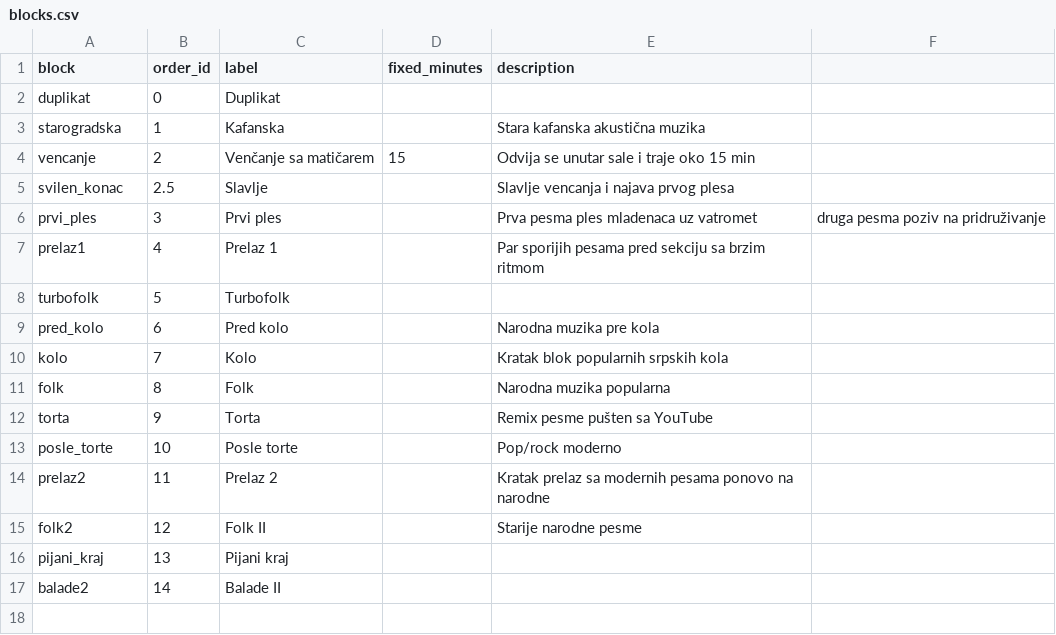
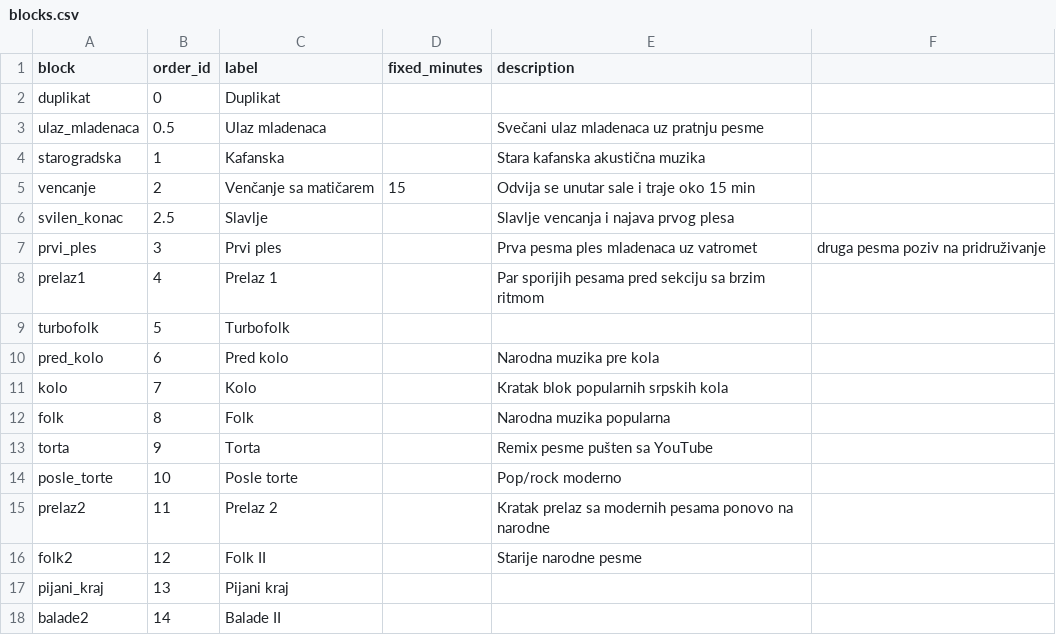
Before and after one commit to ToshKae/nesvil-raspored-pesama, a CSV file: blocks.csv, drawn as a sheet.

```diff
--- a/blocks.csv
+++ b/blocks.csv
@@ -2,2 +2,3 @@ block,order_id,label,fixed_minutes,description
 duplikat,0,Duplikat,,
+ulaz_mladenaca,0.5,Ulaz mladenaca,,Svečani ulaz mladenaca uz pratnju pesme
 starogradska,1,Kafanska,,Stara kafanska akustična muzika
```
Also changed, not shown: 1 other file.
